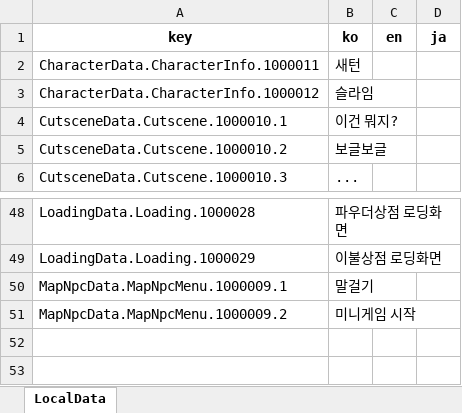
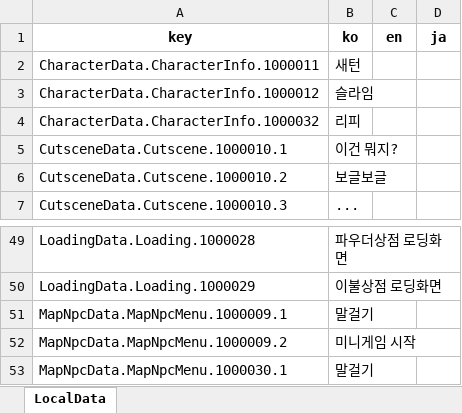
Before and after one commit to Lunaria-Project/lunaria-data-json, an Excel workbook: data/_meta/LocalData.xlsx, sheet LocalData, drawn as a sheet; only a part is shown, gaps mark what is left out; values as stored, in another font and other column widths than the file's, no borders; the diff names each change by its address in the sheet, - before the commit and + after, or states it on an @@ line.

```diff
--- a/data/_meta/LocalData.xlsx (sheet LocalData)
+++ b/data/_meta/LocalData.xlsx (sheet LocalData)
+row 4: CharacterData.CharacterInfo.1000032 | 리피
+row 53: MapNpcData.MapNpcMenu.1000030.1 | 말걸기
```
Also changed, not shown: 6 other files.
